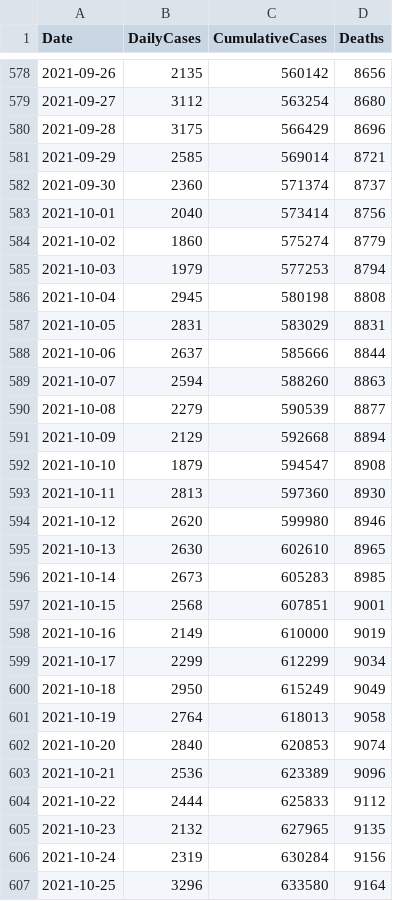
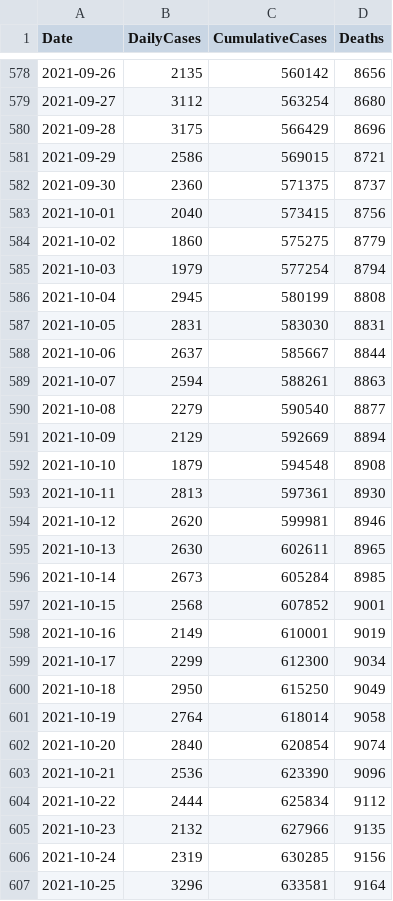
Before and after one commit to nowaycomputer/scotvid, a CSV file: data/df_cases.csv, drawn as a sheet; only a part is shown, gaps mark what is left out; the diff covers the shown part only.

```diff
--- a/data/df_cases.csv
+++ b/data/df_cases.csv
@@ -580,28 +580,28 @@ Date,DailyCases,CumulativeCases,Deaths
 2021-09-28,3175,566429,8696
-2021-09-29,2585,569014,8721
-2021-09-30,2360,571374,8737
-2021-10-01,2040,573414,8756
-2021-10-02,1860,575274,8779
-2021-10-03,1979,577253,8794
-2021-10-04,2945,580198,8808
-2021-10-05,2831,583029,8831
-2021-10-06,2637,585666,8844
-2021-10-07,2594,588260,8863
-2021-10-08,2279,590539,8877
-2021-10-09,2129,592668,8894
-2021-10-10,1879,594547,8908
-2021-10-11,2813,597360,8930
-2021-10-12,2620,599980,8946
-2021-10-13,2630,602610,8965
-2021-10-14,2673,605283,8985
-2021-10-15,2568,607851,9001
-2021-10-16,2149,610000,9019
-2021-10-17,2299,612299,9034
-2021-10-18,2950,615249,9049
-2021-10-19,2764,618013,9058
-2021-10-20,2840,620853,9074
-2021-10-21,2536,623389,9096
-2021-10-22,2444,625833,9112
-2021-10-23,2132,627965,9135
-2021-10-24,2319,630284,9156
-2021-10-25,3296,633580,9164
+2021-09-29,2586,569015,8721
+2021-09-30,2360,571375,8737
+2021-10-01,2040,573415,8756
+2021-10-02,1860,575275,8779
+2021-10-03,1979,577254,8794
+2021-10-04,2945,580199,8808
+2021-10-05,2831,583030,8831
+2021-10-06,2637,585667,8844
+2021-10-07,2594,588261,8863
+2021-10-08,2279,590540,8877
+2021-10-09,2129,592669,8894
+2021-10-10,1879,594548,8908
+2021-10-11,2813,597361,8930
+2021-10-12,2620,599981,8946
+2021-10-13,2630,602611,8965
+2021-10-14,2673,605284,8985
+2021-10-15,2568,607852,9001
+2021-10-16,2149,610001,9019
+2021-10-17,2299,612300,9034
+2021-10-18,2950,615250,9049
+2021-10-19,2764,618014,9058
+2021-10-20,2840,620854,9074
+2021-10-21,2536,623390,9096
+2021-10-22,2444,625834,9112
+2021-10-23,2132,627966,9135
+2021-10-24,2319,630285,9156
+2021-10-25,3296,633581,9164
```
Also changed, not shown: 6 added rows and 78 edited cells elsewhere in this file, data/df_hospital.csv, data/merged_data.csv, 4 other files.
